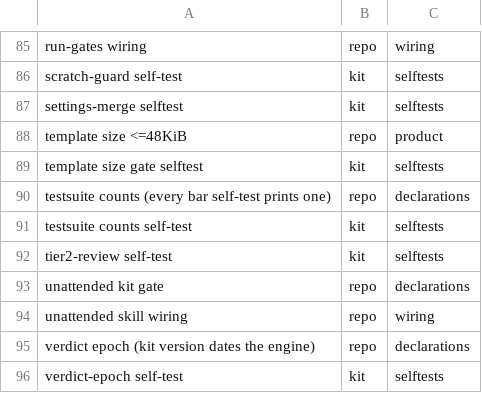
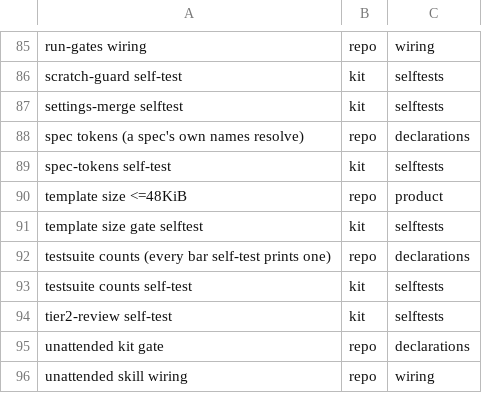
Before and after one commit to d41ly/coding-governance, a TSV file: tools/govkit/subject-pins.tsv, drawn as a sheet; only a part is shown, gaps mark what is left out; the shorter side is filled out with more unchanged rows.

```diff
--- a/tools/govkit/subject-pins.tsv
+++ b/tools/govkit/subject-pins.tsv
@@ -87,2 +87,4 @@ scratch-guard self-test	kit	selftests
 settings-merge selftest	kit	selftests
+spec tokens (a spec's own names resolve)	repo	declarations
+spec-tokens self-test	kit	selftests
 template size <=48KiB	repo	product
```
Also changed, not shown: 11 other files.
